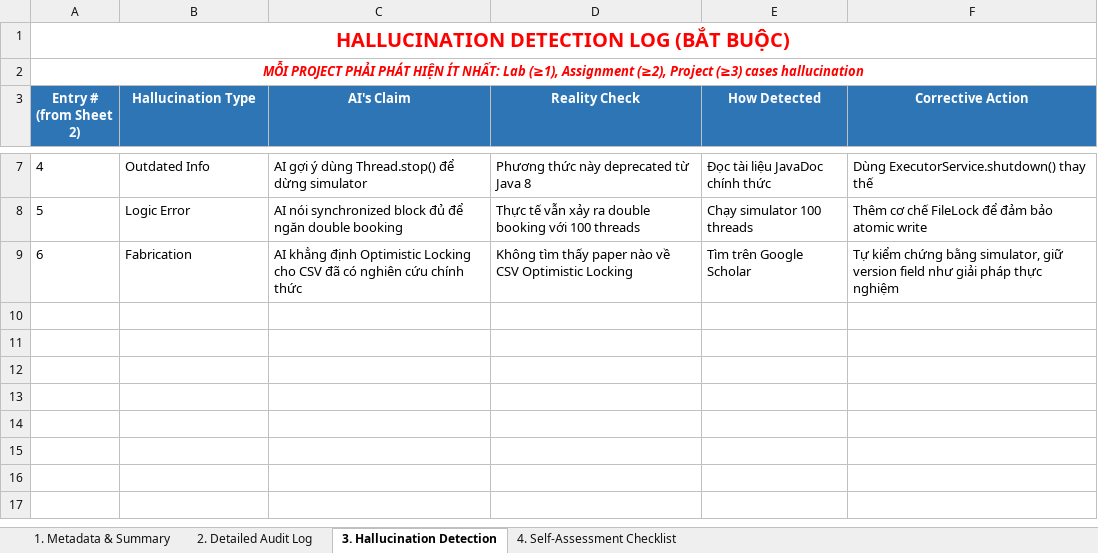
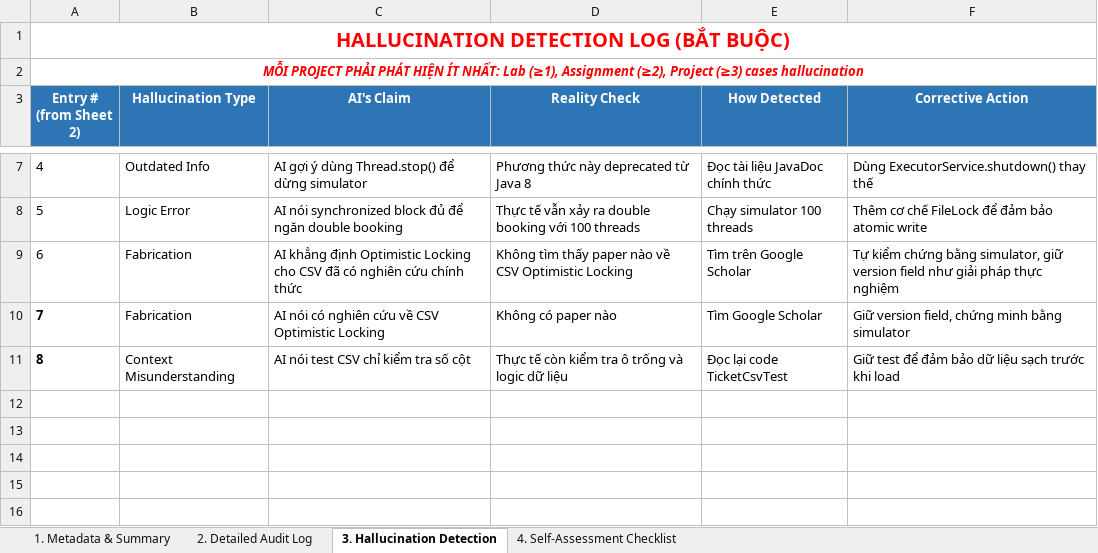
Before and after one commit to luongducduy-creator/NHOM_04_LAB211_TicketBooking, an Excel workbook: ai_logs/PhanVanBao_ai_log.xlsx, sheet 3. Hallucination Detection, drawn as a sheet; only a part is shown, gaps mark what is left out; the shorter side is filled out with more unchanged rows; values as stored, in another font and other column widths than the file's, no borders; the diff names each change by its address in the sheet, - before the commit and + after, or states it on an @@ line.

```diff
--- a/ai_logs/PhanVanBao_ai_log.xlsx (sheet 3. Hallucination Detection)
+++ b/ai_logs/PhanVanBao_ai_log.xlsx (sheet 3. Hallucination Detection)
-row 10: (empty)
+row 10: 7 | Fabrication | AI nói có nghiên cứu về CSV Optimistic Locking | Không có paper nào | Tìm Google Scholar | Giữ version field, chứng minh bằng simulator
-row 11: (empty)
+row 11: 8 | Context Misunderstanding | AI nói test CSV chỉ kiểm tra số cột | Thực tế còn kiểm tra ô trống và logic dữ liệu | Đọc lại code TicketCsvTest | Giữ test để đảm bảo dữ liệu sạch trước khi load
```
Also changed, not shown: sheet 2. Detailed Audit Log.
